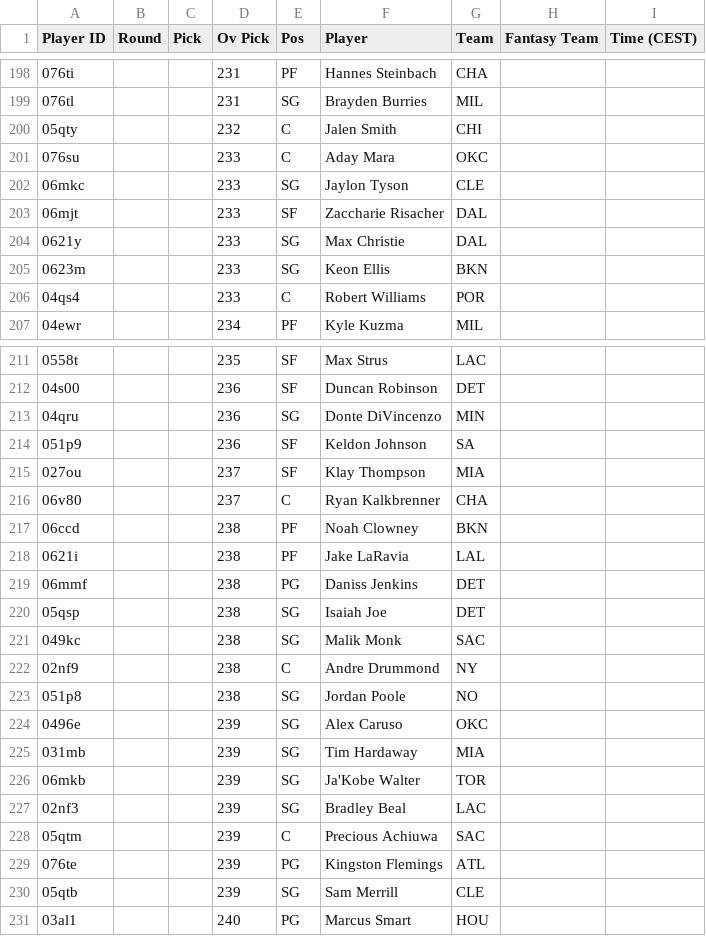
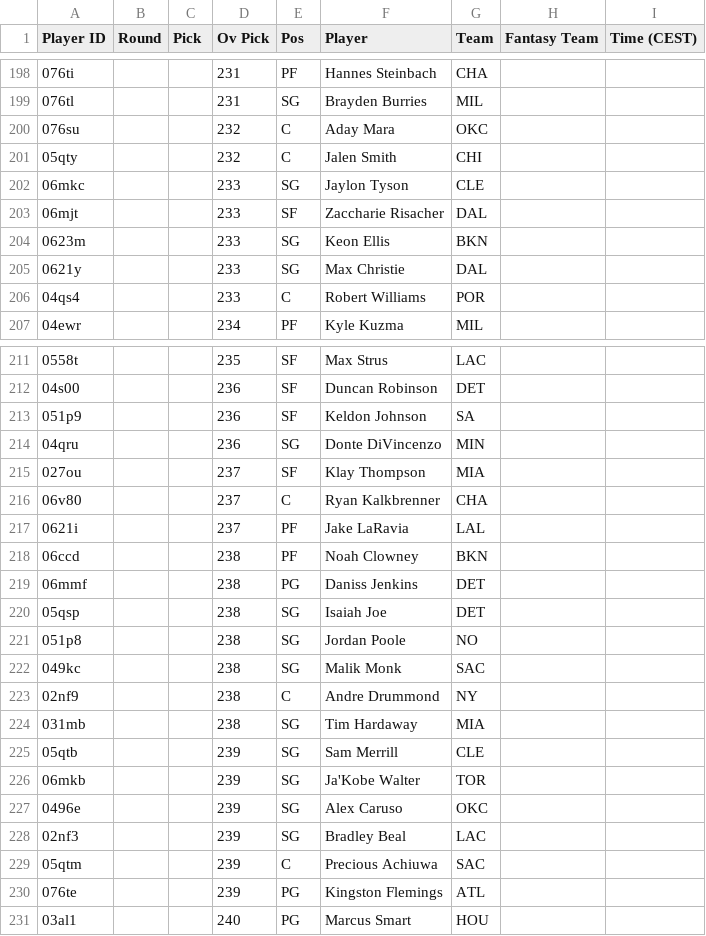
Before and after one commit to Pizzaratops/MFHFBs-NBA-Projections, a CSV file: data/fantrax-adp.csv, drawn as a sheet; only a part is shown, gaps mark what is left out; the diff covers the shown part only.

```diff
--- a/data/fantrax-adp.csv
+++ b/data/fantrax-adp.csv
@@ -199,8 +199,8 @@
 "076tl","","","231","SG","Brayden Burries","MIL","",""
+"076su","","","232","C","Aday Mara","OKC","",""
 "05qty","","","232","C","Jalen Smith","CHI","",""
-"076su","","","233","C","Aday Mara","OKC","",""
 "06mkc","","","233","SG","Jaylon Tyson","CLE","",""
 "06mjt","","","233","SF","Zaccharie Risacher","DAL","",""
+"0623m","","","233","SG","Keon Ellis","BKN","",""
 "0621y","","","233","SG","Max Christie","DAL","",""
-"0623m","","","233","SG","Keon Ellis","BKN","",""
 "04qs4","","","233","C","Robert Williams","POR","",""
@@ -212,16 +212,17 @@
 "04s00","","","236","SF","Duncan Robinson","DET","",""
+"051p9","","","236","SF","Keldon Johnson","SA","",""
 "04qru","","","236","SG","Donte DiVincenzo","MIN","",""
-"051p9","","","236","SF","Keldon Johnson","SA","",""
 "027ou","","","237","SF","Klay Thompson","MIA","",""
 "06v80","","","237","C","Ryan Kalkbrenner","CHA","",""
+"0621i","","","237","PF","Jake LaRavia","LAL","",""
 "06ccd","","","238","PF","Noah Clowney","BKN","",""
-"0621i","","","238","PF","Jake LaRavia","LAL","",""
 "06mmf","","","238","PG","Daniss Jenkins","DET","",""
 "05qsp","","","238","SG","Isaiah Joe","DET","",""
+"051p8","","","238","SG","Jordan Poole","NO","",""
 "049kc","","","238","SG","Malik Monk","SAC","",""
 "02nf9","","","238","C","Andre Drummond","NY","",""
-"051p8","","","238","SG","Jordan Poole","NO","",""
+"031mb","","","238","SG","Tim Hardaway","MIA","",""
+"05qtb","","","239","SG","Sam Merrill","CLE","",""
+"06mkb","","","239","SG","Ja'Kobe Walter","TOR","",""
 "0496e","","","239","SG","Alex Caruso","OKC","",""
-"031mb","","","239","SG","Tim Hardaway","MIA","",""
-"06mkb","","","239","SG","Ja'Kobe Walter","TOR","",""
 "02nf3","","","239","SG","Bradley Beal","LAC","",""
@@ -229,3 +230,2 @@
 "076te","","","239","PG","Kingston Flemings","ATL","",""
-"05qtb","","","239","SG","Sam Merrill","CLE","",""
 "03al1","","","240","PG","Marcus Smart","HOU","",""
```
Also changed, not shown: 9 added rows, 5 removed rows, 26 moved rows and 12 edited cells elsewhere in this file, 1 other file.
